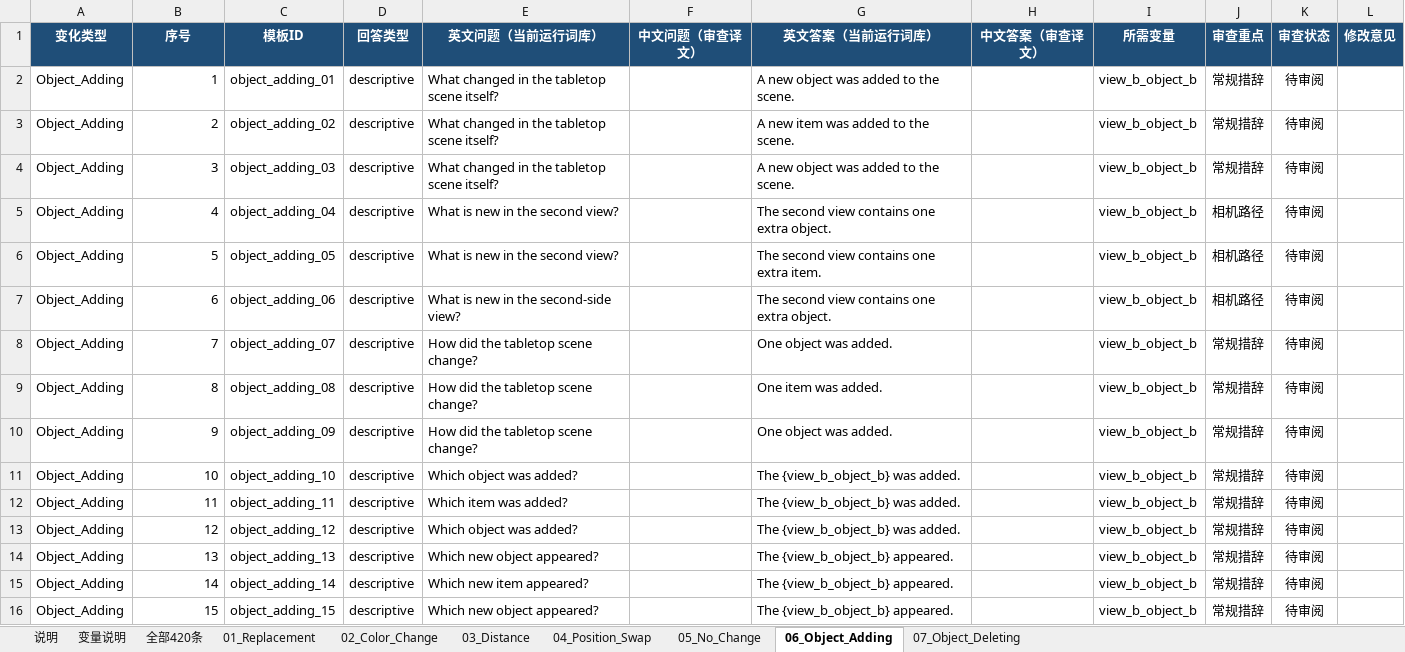
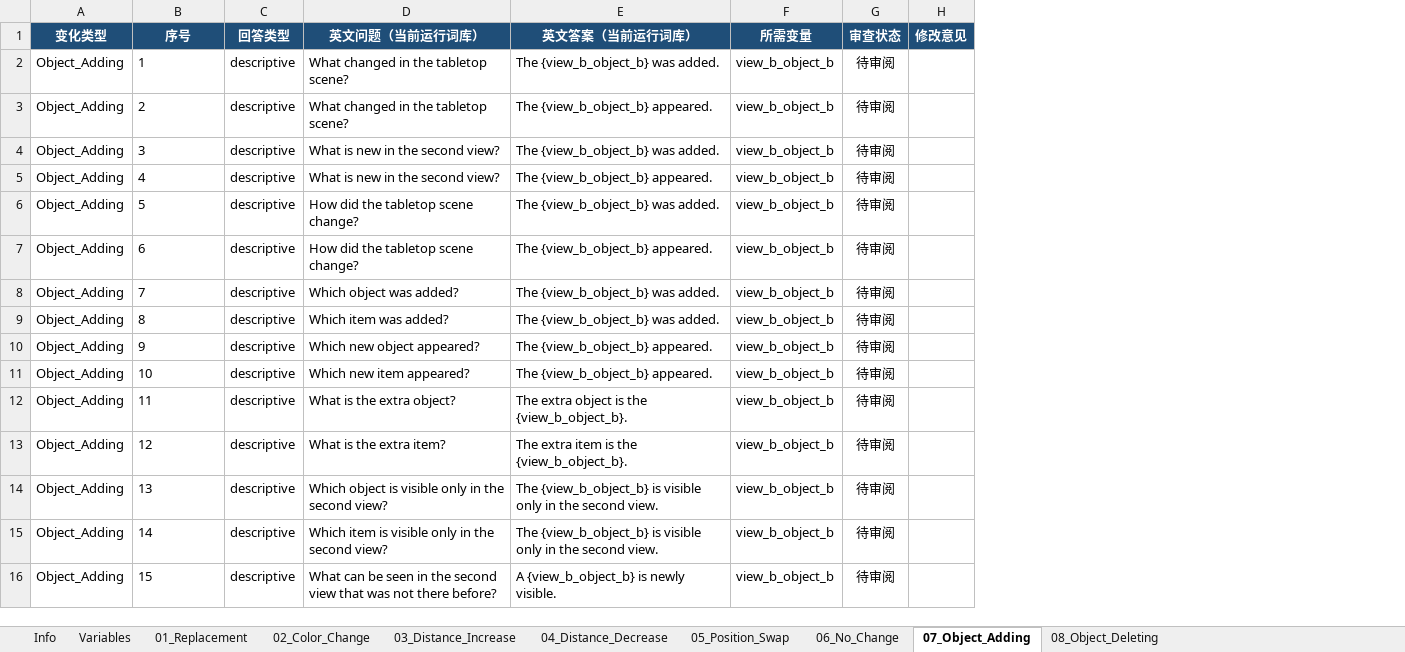
Before and after one commit to guowenwu520/project_work, an Excel workbook: QAs_v5_d.xlsx, sheet 07_Object_Adding, drawn as a sheet; only a part is shown; values as stored, in another font and other column widths than the file's, no borders; conditional formats and table styles not drawn; removed rows and columns are numbered as before the commit, all else as after; the diff covers the shown part only; the diff names each change by its address in the sheet, - before the commit and + after, or states it on an @@ line.

```diff
--- a/QAs_v5_d.xlsx (sheet 07_Object_Adding)
+++ b/QAs_v5_d.xlsx (sheet 07_Object_Adding)
-sheet tab: 说明
+sheet tab: Info
-sheet tab: 变量说明
+sheet tab: Variables
-sheet tab: 03_Distance
+sheet tab: 03_Distance_Increase
-sheet tab: 04_Position_Swap
+sheet tab: 05_Position_Swap
-sheet tab: 05_No_Change
+sheet tab: 06_No_Change
-sheet tab: 06_Object_Adding
+sheet tab: 07_Object_Adding
-sheet tab: 07_Object_Deleting
+sheet tab: 08_Object_Deleting
-sheet tab: 全部420条
+sheet tab: 04_Distance_Decrease
-column C (模板ID), rows 2-16: object_adding_01 | object_adding_02 | object_adding_03 | object_adding_04 | object_adding_05 | object_adding_06 | object_adding_07 | object_adding_08 | object_adding_09 | object_adding_10 | object_adding_11 | object_adding_12 | object_adding_13 | object_adding_14 | object_adding_15
-column F (中文问题（审查译文）), empty
-column H (中文答案（审查译文）), empty
-column J (审查重点), rows 2-16: 常规措辞 | 常规措辞 | 常规措辞 | 相机路径 | 相机路径 | 相机路径 | 常规措辞 | 常规措辞 | 常规措辞 | 常规措辞 | 常规措辞 | 常规措辞 | 常规措辞 | 常规措辞 | 常规措辞
-B2:B16 alignment: right
+B2:B16 alignment: left
-D2:D3 (英文问题（当前运行词库）): What changed in the tabletop scene itself?
+D2:D3 (英文问题（当前运行词库）): What changed in the tabletop scene?
-E2 (英文答案（当前运行词库）): A new object was added to the scene.
+E2 (英文答案（当前运行词库）): The {view_b_object_b} was added.
-E3 (英文答案（当前运行词库）): A new item was added to the scene.
+E3 (英文答案（当前运行词库）): The {view_b_object_b} appeared.
-D4 (英文问题（当前运行词库）): What changed in the tabletop scene itself?
+D4 (英文问题（当前运行词库）): What is new in the second view?
-E4 (英文答案（当前运行词库）): A new object was added to the scene.
+E4 (英文答案（当前运行词库）): The {view_b_object_b} was added.
-E5 (英文答案（当前运行词库）): The second view contains one extra object.
+E5 (英文答案（当前运行词库）): The {view_b_object_b} appeared.
-D6 (英文问题（当前运行词库）): What is new in the second view?
+D6 (英文问题（当前运行词库）): How did the tabletop scene change?
-E6 (英文答案（当前运行词库）): The second view contains one extra item.
+E6 (英文答案（当前运行词库）): The {view_b_object_b} was added.
-D7 (英文问题（当前运行词库）): What is new in the second-side view?
+D7 (英文问题（当前运行词库）): How did the tabletop scene change?
-E7 (英文答案（当前运行词库）): The second view contains one extra object.
+E7 (英文答案（当前运行词库）): The {view_b_object_b} appeared.
-D8 (英文问题（当前运行词库）): How did the tabletop scene change?
+D8 (英文问题（当前运行词库）): Which object was added?
-E8 (英文答案（当前运行词库）): One object was added.
+E8 (英文答案（当前运行词库）): The {view_b_object_b} was added.
-D9 (英文问题（当前运行词库）): How did the tabletop scene change?
+D9 (英文问题（当前运行词库）): Which item was added?
-E9 (英文答案（当前运行词库）): One item was added.
+E9 (英文答案（当前运行词库）): The {view_b_object_b} was added.
-D10 (英文问题（当前运行词库）): How did the tabletop scene change?
+D10 (英文问题（当前运行词库）): Which new object appeared?
-E10 (英文答案（当前运行词库）): One object was added.
+E10 (英文答案（当前运行词库）): The {view_b_object_b} appeared.
-D11 (英文问题（当前运行词库）): Which object was added?
+D11 (英文问题（当前运行词库）): Which new item appeared?
-E11 (英文答案（当前运行词库）): The {view_b_object_b} was added.
+E11 (英文答案（当前运行词库）): The {view_b_object_b} appeared.
-D12 (英文问题（当前运行词库）): Which item was added?
+D12 (英文问题（当前运行词库）): What is the extra object?
-E12 (英文答案（当前运行词库）): The {view_b_object_b} was added.
+E12 (英文答案（当前运行词库）): The extra object is the {view_b_object_b}.
-D13 (英文问题（当前运行词库）): Which object was added?
+D13 (英文问题（当前运行词库）): What is the extra item?
-E13 (英文答案（当前运行词库）): The {view_b_object_b} was added.
+E13 (英文答案（当前运行词库）): The extra item is the {view_b_object_b}.
-D14 (英文问题（当前运行词库）): Which new object appeared?
+D14 (英文问题（当前运行词库）): Which object is visible only in the second view?
-E14:E15 (英文答案（当前运行词库）): The {view_b_object_b} appeared.
+E14:E15 (英文答案（当前运行词库）): The {view_b_object_b} is visible only in the second view.
-D15 (英文问题（当前运行词库）): Which new item appeared?
+D15 (英文问题（当前运行词库）): Which item is visible only in the second view?
-D16 (英文问题（当前运行词库）): Which new object appeared?
+D16 (英文问题（当前运行词库）): What can be seen in the second view that was not there before?
-E16 (英文答案（当前运行词库）): The {view_b_object_b} appeared.
+E16 (英文答案（当前运行词库）): A {view_b_object_b} is newly visible.
```
Also changed, not shown: 21 removed rows, 85 edited cells and cell formats elsewhere in this sheet, sheet 03_Distance_Increase, sheet 08_Object_Deleting, sheet 01_Replacement, sheet 02_Color_Change, sheet 06_No_Change, sheet 05_Position_Swap, 2 more sheets, 28 other files.
